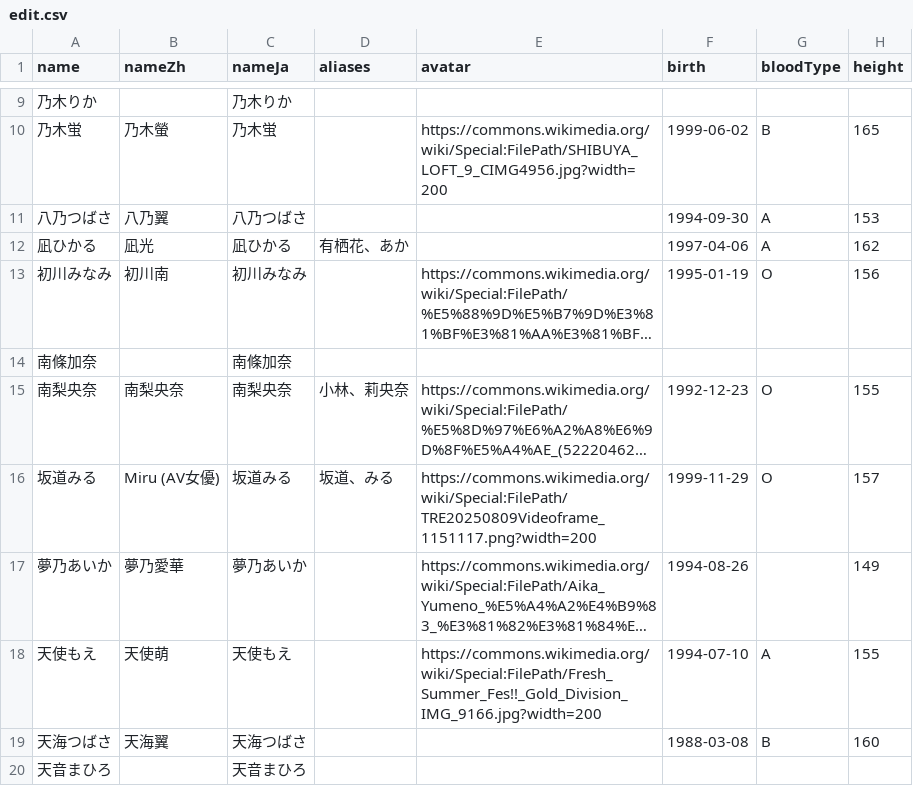
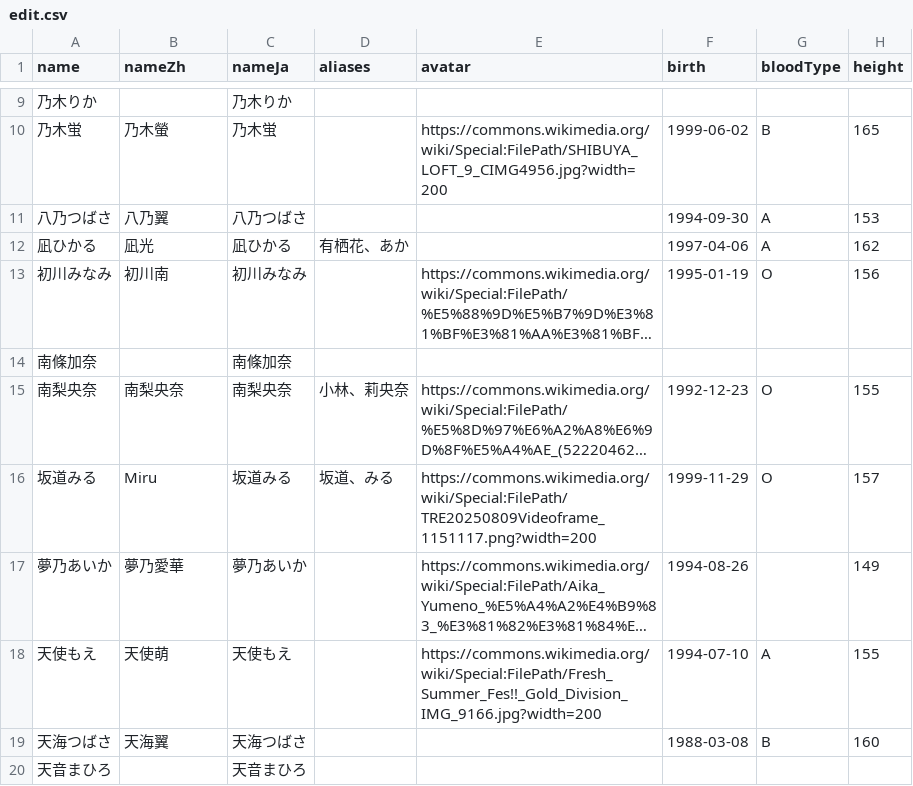
Before and after one commit to lesspem/JAV_info, a CSV file: data/edit.csv, drawn as a sheet; only a part is shown, gaps mark what is left out; long unchanged cells end in …; the diff names each change by its address in the sheet, - before the commit and + after, or states it on an @@ line.

Commit message:
Fix duplicate entry for 坂道みる in edit.csv

```diff
--- a/data/edit.csv
+++ b/data/edit.csv
-B16 (nameZh): Miru (AV女優)
+B16 (nameZh): Miru
```
